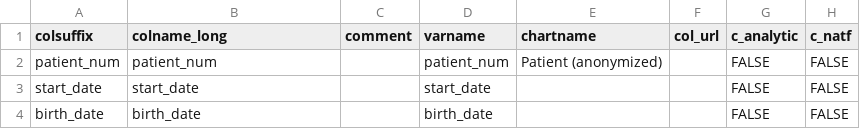
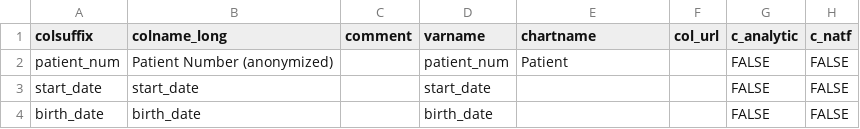
Before and after one commit to bokov/kl2_kc_analysis, a CSV file: datadictionary_static.csv, drawn as a sheet; only a part is shown; the diff names each change by its address in the sheet, - before the commit and + after, or states it on an @@ line.

Commit message:
Updated description of patient_num in data dictionary

```diff
--- a/datadictionary_static.csv
+++ b/datadictionary_static.csv
-B2 (colname_long): patient_num
+B2 (colname_long): Patient Number (anonymized)
-E2 (chartname): Patient (anonymized)
+E2 (chartname): Patient
```
